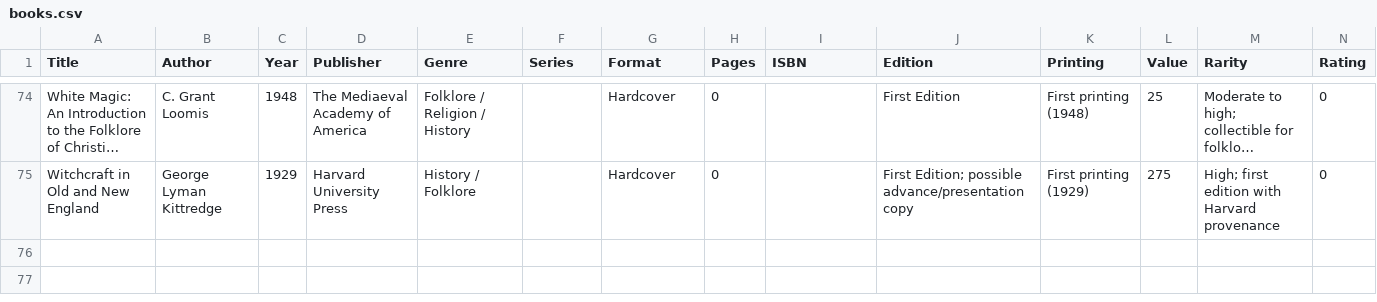
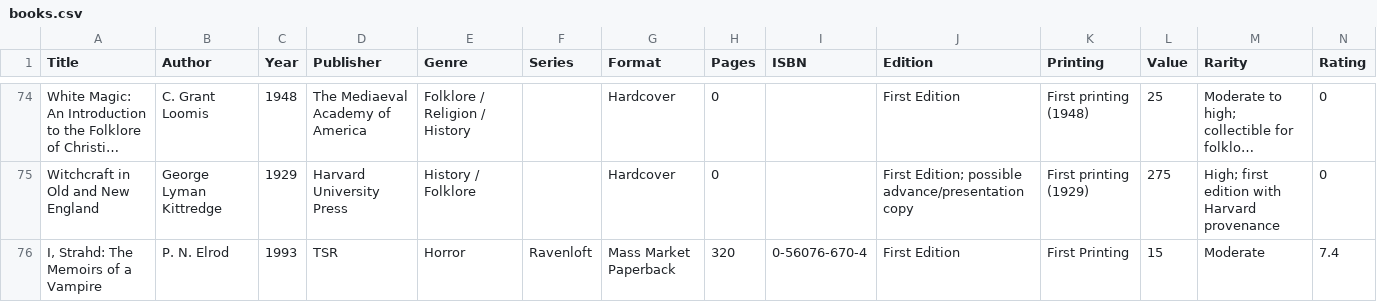
Before and after one commit to Darkstre/book-collection, a CSV file: books.csv, drawn as a sheet; only a part is shown, gaps mark what is left out; long unchanged cells end in …; rows hold the shown columns only; the diff names each change by its address in the sheet, - before the commit and + after, or states it on an @@ line.

Commit message:
Added book: I, Strahd: The Memoirs of a Vampire - 2025-08-20 17:49:09

```diff
--- a/books.csv
+++ b/books.csv
+row 76: I, Strahd: The Memoirs of a Vampire | P. N. Elrod | 1993 | TSR | Horror | Ravenloft | Mass Market Paperback | 320 | 0-56076-670-4 | First Edition | First Printing | 15 | Moderate | 7.4
```
